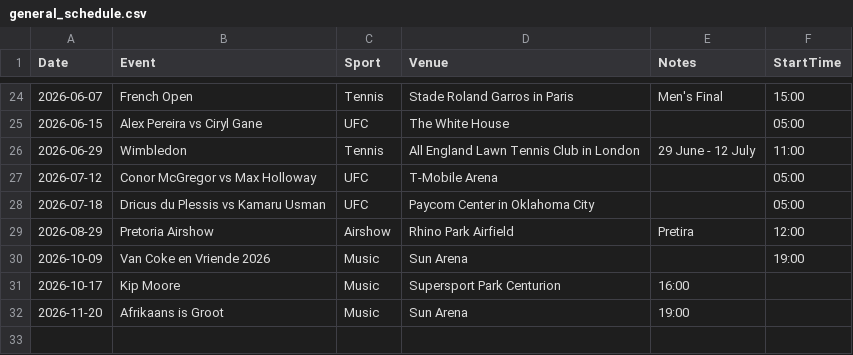
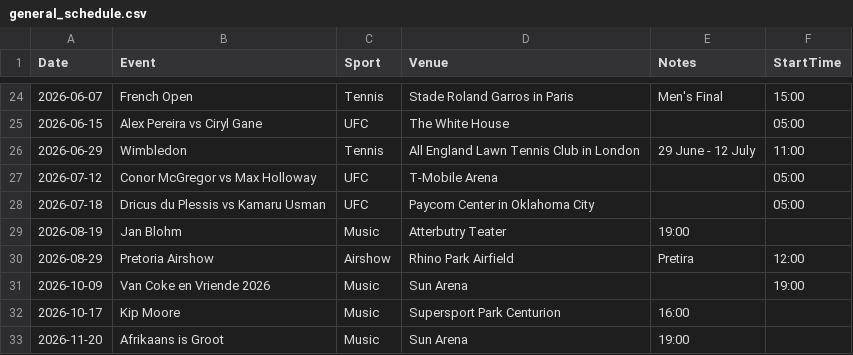
Before and after one commit to mrp36126/mysportzone, a CSV file: data/general_schedule.csv, drawn as a sheet; only a part is shown, gaps mark what is left out; the diff names each change by its address in the sheet, - before the commit and + after, or states it on an @@ line.

Commit message:
Update general_schedule.csv

```diff
--- a/data/general_schedule.csv
+++ b/data/general_schedule.csv
+row 29: 2026-08-19 | Jan Blohm | Music | Atterbutry Teater | 19:00
```
